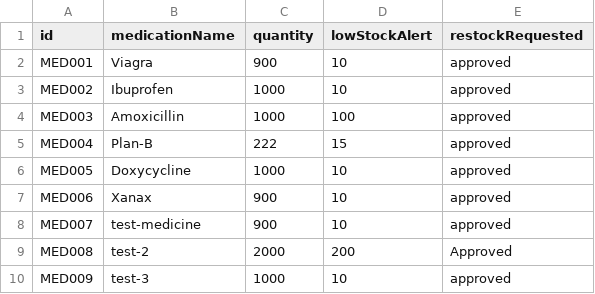
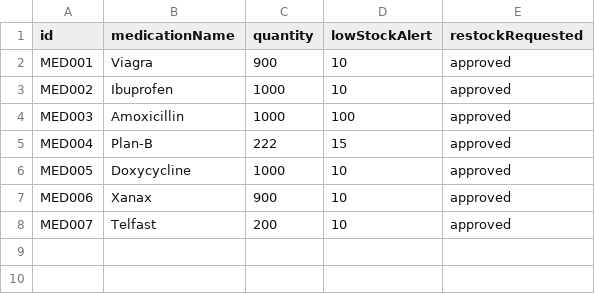
Before and after one commit to maxwellau2/OOP-Project-V2, a CSV file: src/Data/Medicine_List.csv, drawn as a sheet.

```diff
--- a/src/Data/Medicine_List.csv
+++ b/src/Data/Medicine_List.csv
@@ -7,4 +7,2 @@ MED005,Doxycycline,1000,10,approved
 MED006,Xanax,900,10,approved
-MED007,test-medicine,900,10,approved
-MED008,test-2,2000,200,Approved
-MED009,test-3,1000,10,approved
+MED007,Telfast,200,10,approved
```
Also changed, not shown: src/Data/Appointment_List.csv, src/Data/MedicalRecords_List.csv, 6 other files.
